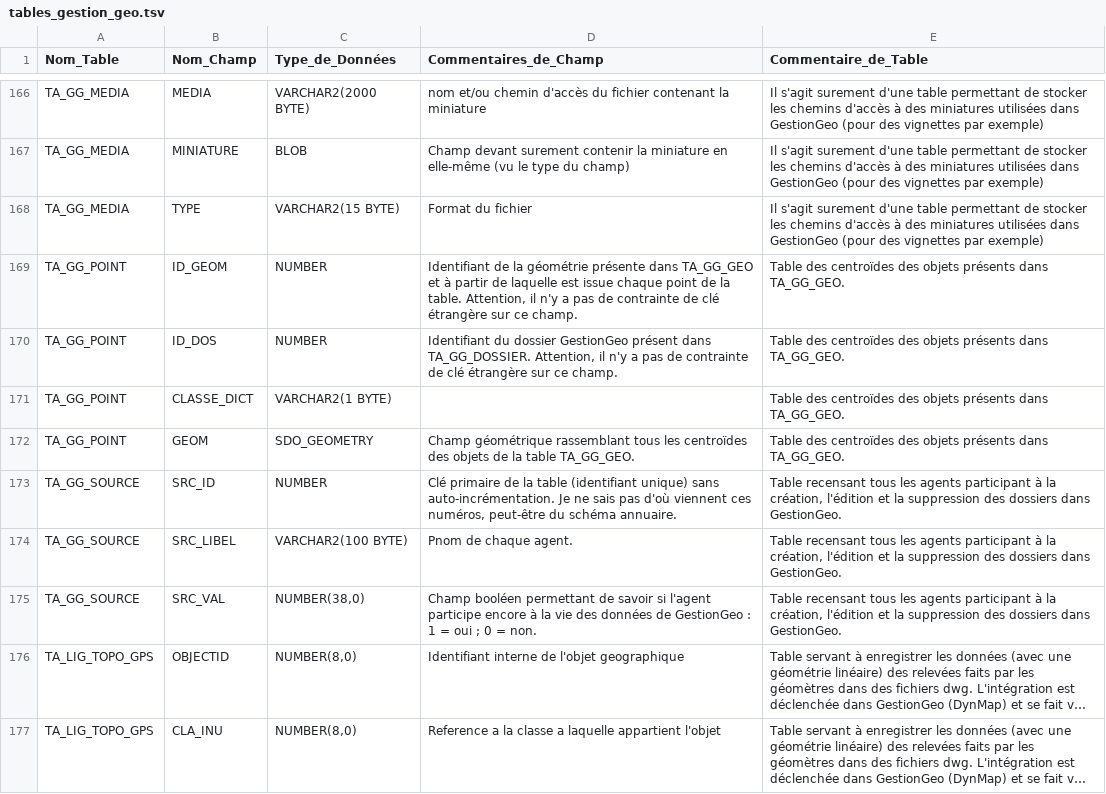
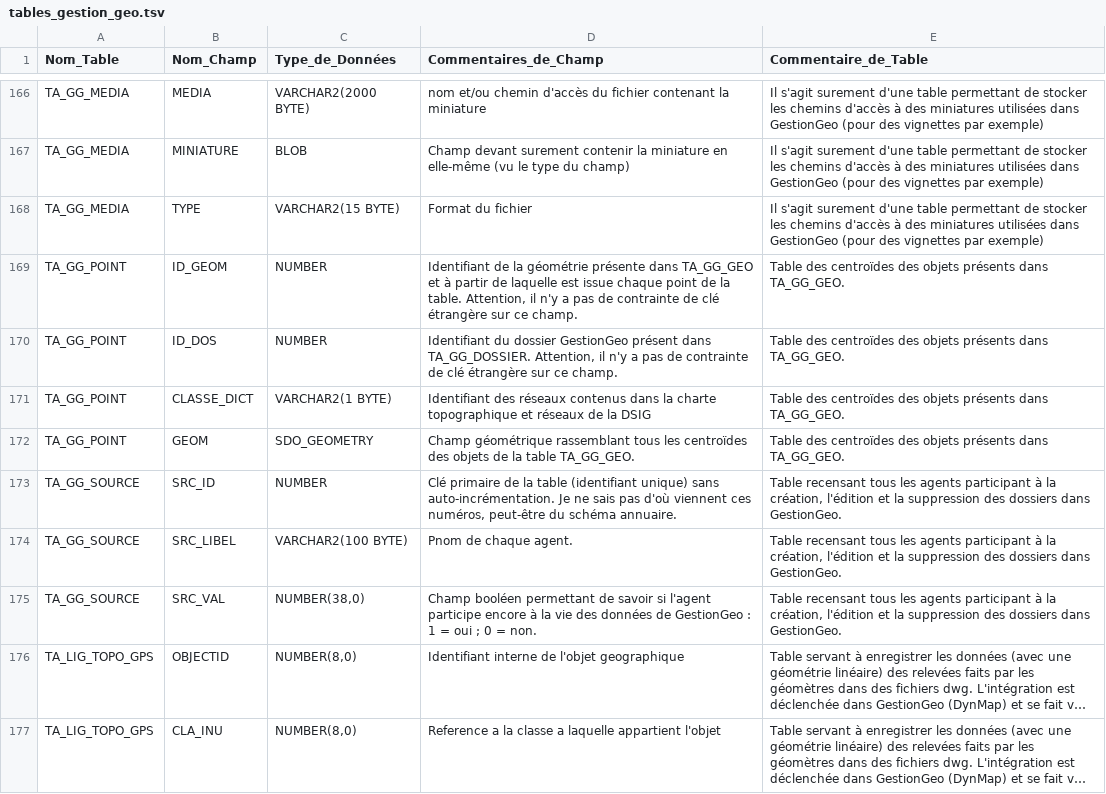
Before and after one commit to meldig/SQL, a TSV file: doc/gestiongeo/tables_gestion_geo.tsv, drawn as a sheet; only a part is shown, gaps mark what is left out; long unchanged cells end in …; the diff covers the shown part only.

Commit message:
Modification des commentaires de champs

```diff
--- a/doc/gestiongeo/tables_gestion_geo.tsv
+++ b/doc/gestiongeo/tables_gestion_geo.tsv
@@ -256,3 +256,3 @@ TA_GG_POINT	ID_GEOM	NUMBER	Identifiant de la géométrie présente dans TA_GG_GE
 TA_GG_POINT	ID_DOS	NUMBER	Identifiant du dossier GestionGeo présent dans TA_GG_DOSSIER. Attention, il n'y a pas de contrainte de clé étrangère sur ce champ.	Table des centroïdes des objets présents dans TA_GG_GEO.
-TA_GG_POINT	CLASSE_DICT	VARCHAR2(1 BYTE)		Table des centroïdes des objets présents dans TA_GG_GEO.
+TA_GG_POINT	CLASSE_DICT	VARCHAR2(1 BYTE)	Identifiant des réseaux contenus dans la charte topographique et réseaux de la DSIG	Table des centroïdes des objets présents dans TA_GG_GEO.
 TA_GG_POINT	GEOM	SDO_GEOMETRY	Champ géométrique rassemblant tous les centroïdes des objets de la table TA_GG_GEO.	Table des centroïdes des objets présents dans TA_GG_GEO.
```
Also changed, not shown: 8 edited cells elsewhere in this file.
